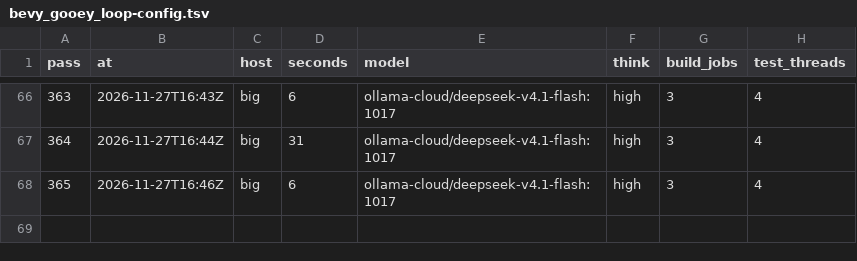
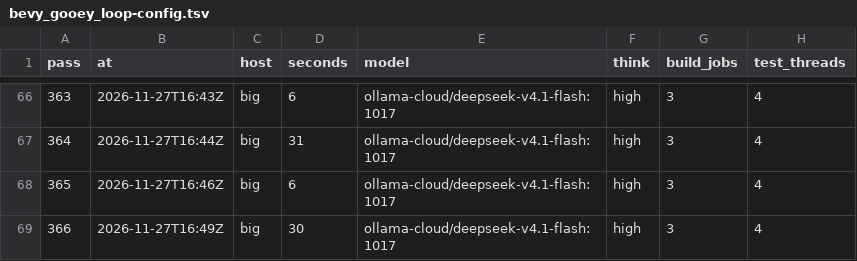
Before and after one commit to dark-incorporated/bevy_gooey, a TSV file: steps/bevy_gooey_loop-config.tsv, drawn as a sheet; only a part is shown, gaps mark what is left out.

Commit message:
steps: bevy_gooey_loop

```diff
--- a/steps/bevy_gooey_loop-config.tsv
+++ b/steps/bevy_gooey_loop-config.tsv
@@ -68 +68,2 @@ pass	at	host	seconds	model	think	build_jobs	test_threads
 365	2026-11-27T16:46Z	big	6	ollama-cloud/deepseek-v4.1-flash:1017	high	3	4
+366	2026-11-27T16:49Z	big	30	ollama-cloud/deepseek-v4.1-flash:1017	high	3	4
```
Also changed, not shown: steps/bevy_gooey_loop-audit.tsv, 2 other files.
